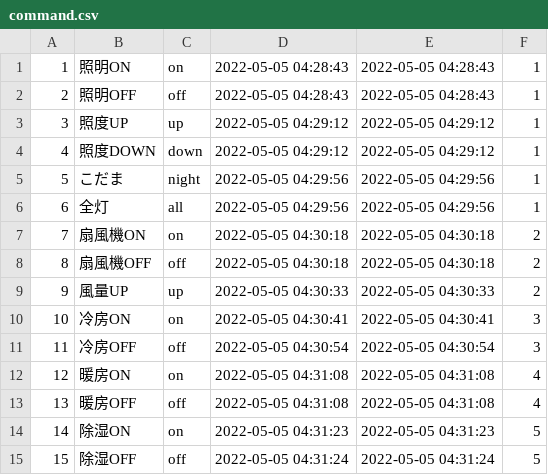
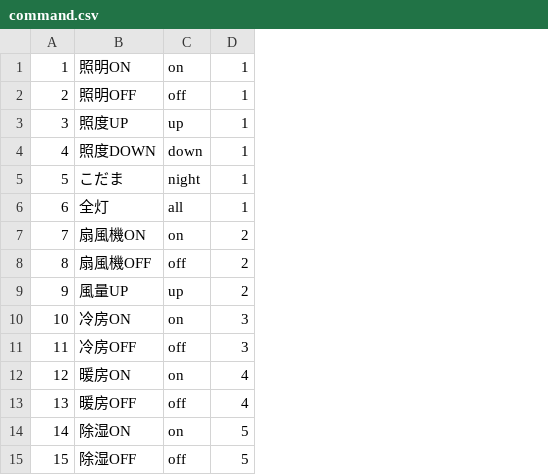
Before and after one commit to yuruto-free/home-server, a CSV file: database/command.csv, drawn as a sheet; the diff names each change by its address in the sheet, - before the commit and + after, or states it on an @@ line.

Commit message:
Databaseの設定を更新。これに伴い、csvファイルの内容も更新。 adrsirlib.pyにエラー処理を追加。エラー発生時は赤外線機器の制御をしない。

```diff
--- a/database/command.csv
+++ b/database/command.csv
-column D, rows 1-15: 2022-05-05 04:28:43 | 2022-05-05 04:28:43 | 2022-05-05 04:29:12 | 2022-05-05 04:29:12 | 2022-05-05 04:29:56 | 2022-05-05 04:29:56 | 2022-05-05 04:30:18 | 2022-05-05 04:30:18 | 2022-05-05 04:30:33 | 2022-05-05 04:30:41 | 2022-05-05 04:30:54 | 2022-05-05 04:31:08 | 2022-05-05 04:31:08 | 2022-05-05 04:31:23 | 2022-05-05 04:31:24
-column E, rows 1-15: 2022-05-05 04:28:43 | 2022-05-05 04:28:43 | 2022-05-05 04:29:12 | 2022-05-05 04:29:12 | 2022-05-05 04:29:56 | 2022-05-05 04:29:56 | 2022-05-05 04:30:18 | 2022-05-05 04:30:18 | 2022-05-05 04:30:33 | 2022-05-05 04:30:41 | 2022-05-05 04:30:54 | 2022-05-05 04:31:08 | 2022-05-05 04:31:08 | 2022-05-05 04:31:23 | 2022-05-05 04:31:24
```
Also changed, not shown: 4 other files.
